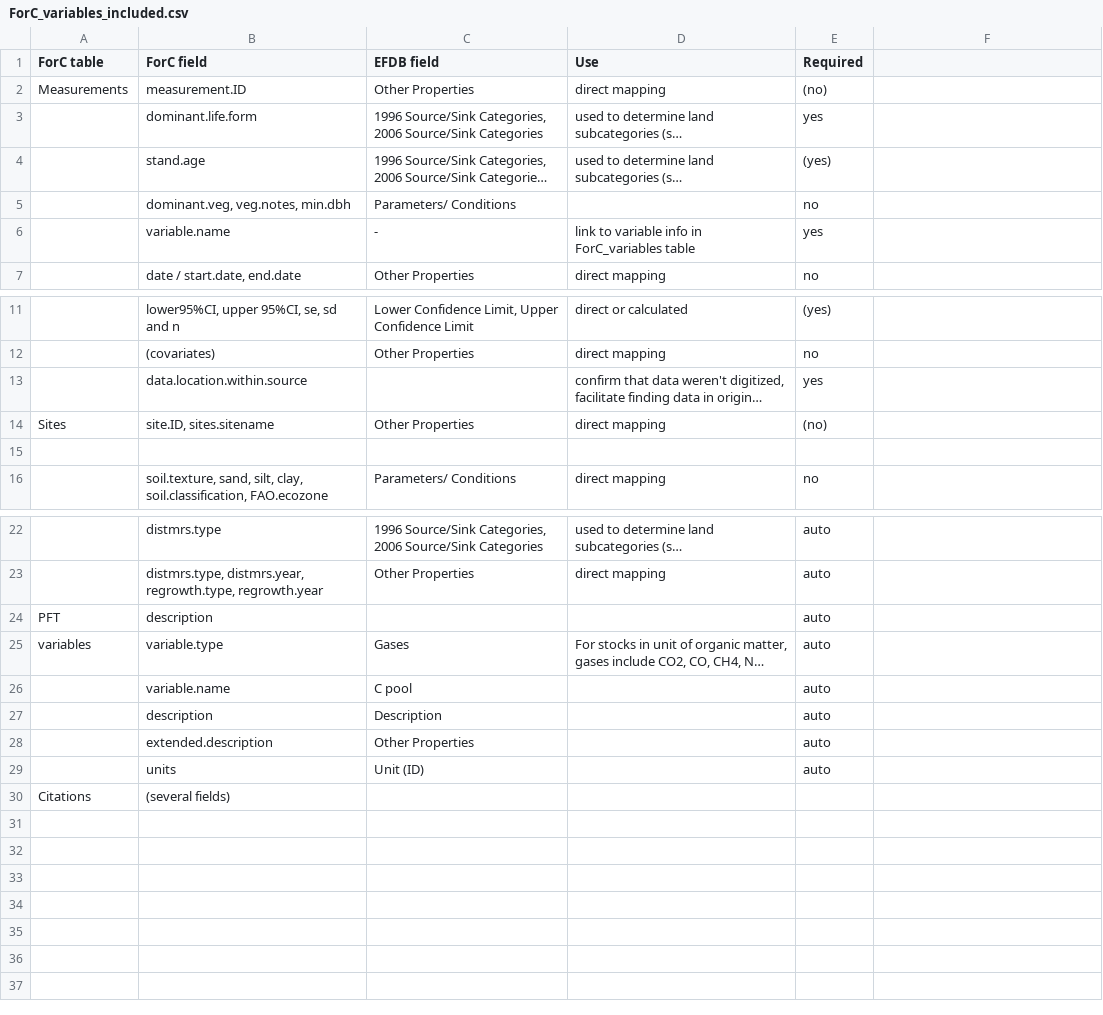
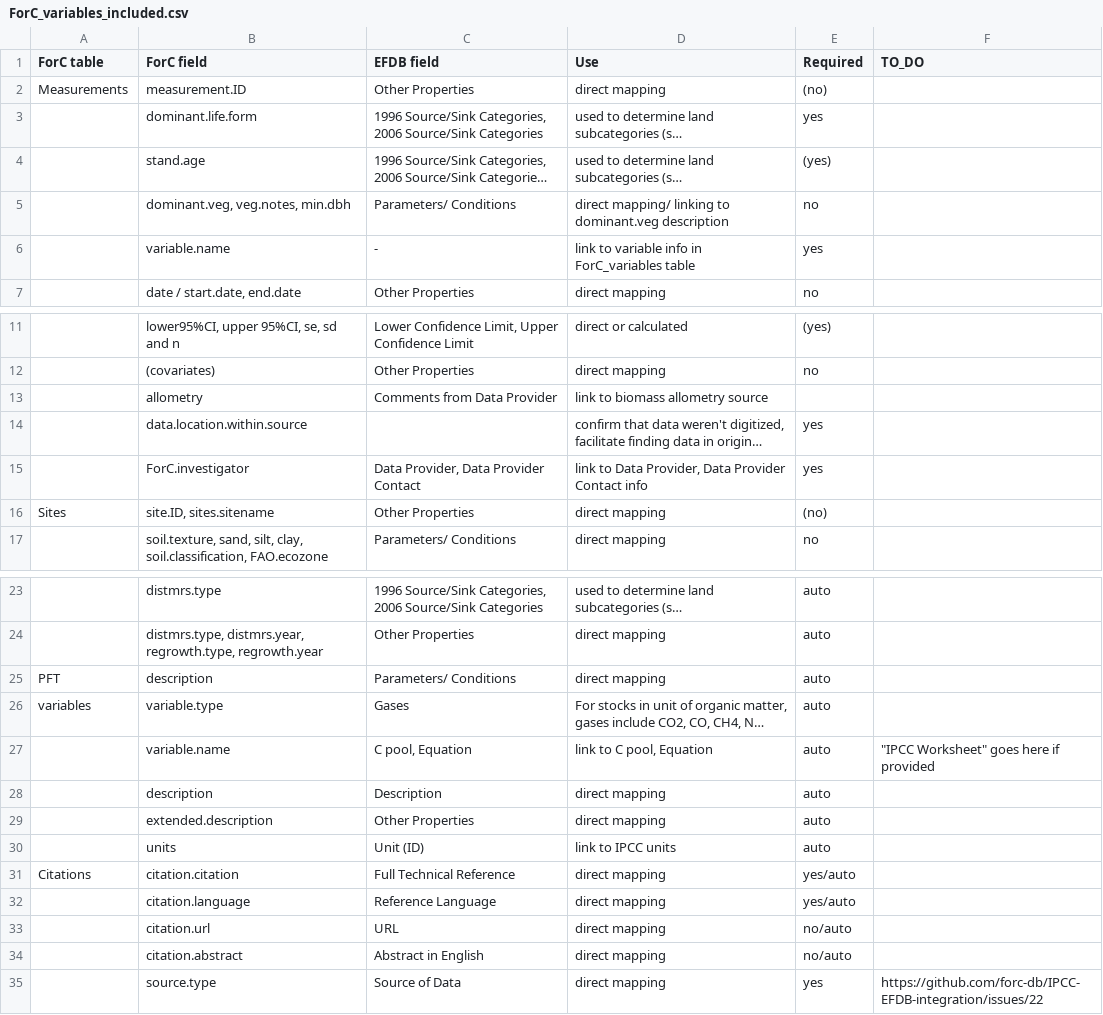
Before and after one commit to forc-db/IPCC-EFDB-integration, a CSV file: doc/manuscript/figures_tables/ForC_variables_included.csv, drawn as a sheet; only a part is shown, gaps mark what is left out; long unchanged cells end in …; removed rows and columns are numbered as before the commit, all else as after; the diff names each change by its address in the sheet, - before the commit and + after, or states it on an @@ line.

Commit message:
finish filling table 2

```diff
--- a/doc/manuscript/figures_tables/ForC_variables_included.csv
+++ b/doc/manuscript/figures_tables/ForC_variables_included.csv
-F1: (empty)
+F1: TO_DO
-D5 (Use): (empty)
+D5 (Use): direct mapping/ linking to dominant.veg description
+row 13:  | allometry | Comments from Data Provider | link to biomass allometry source
+row 15:  | ForC.investigator | Data Provider, Data Provider Contact | link to Data Provider, Data Provider Contact info | yes
-row 15: (empty)
-C25 (EFDB field): (empty)
+C25 (EFDB field): Parameters/ Conditions
-D25 (Use): (empty)
+D25 (Use): direct mapping
-row 26:  | variable.name | C pool |  | auto
+row 27:  | variable.name | C pool, Equation | link to C pool, Equation | auto | "IPCC Worksheet" goes here if provided
-D28:D29 (Use): (empty)
+D28:D29 (Use): direct mapping
-D30 (Use): (empty)
+D30 (Use): link to IPCC units
-row 30: Citations | (several fields)
+row 31: Citations | citation.citation | Full Technical Reference | direct mapping | yes/auto
+row 32:  | citation.language | Reference Language | direct mapping | yes/auto
+row 33:  | citation.url | URL | direct mapping | no/auto
+row 34:  | citation.abstract | Abstract in English | direct mapping | no/auto
+row 35:  | source.type | Source of Data | direct mapping | yes | https://github.com/forc-db/IPCC-EFDB-integration/issues/22
```
Also changed, not shown: 4 other files.
